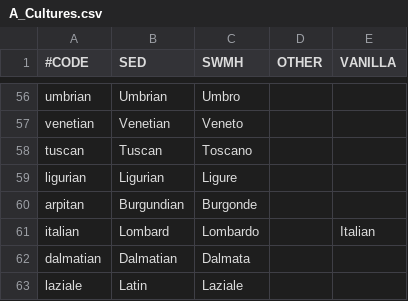
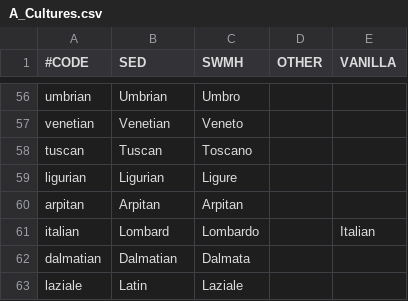
Before and after one commit to escalonn/sed2, a CSV file: templates/SED2/localisation/A_Cultures.csv, drawn as a sheet; only a part is shown, gaps mark what is left out.

```diff
--- a/templates/SED2/localisation/A_Cultures.csv
+++ b/templates/SED2/localisation/A_Cultures.csv
@@ -59,3 +59,3 @@ tuscan           ;Tuscan  ;Toscano;;
 ligurian         ;Ligurian;Ligure;;
-arpitan          ;Burgundian;Burgonde;;
+arpitan          ;Arpitan ;Arpitan;;
 italian          ;Lombard ;Lombardo;;Italian
```
Also changed, not shown: build/SED2/localisation/A_Cultures.csv, 1 other file.
